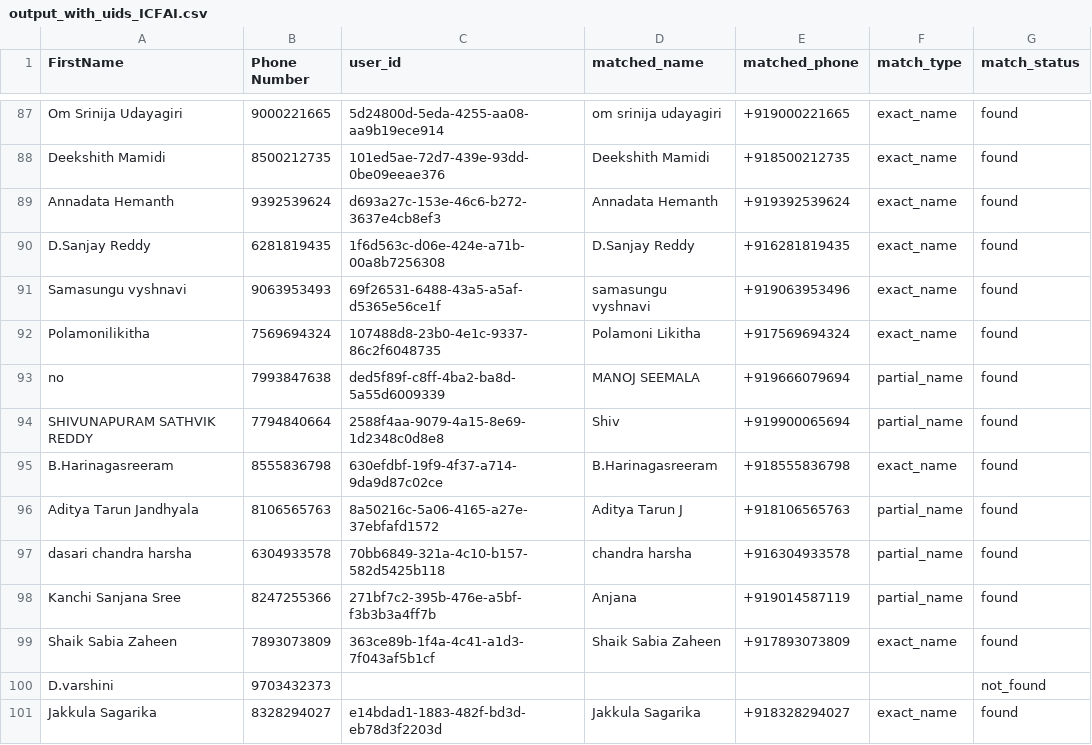
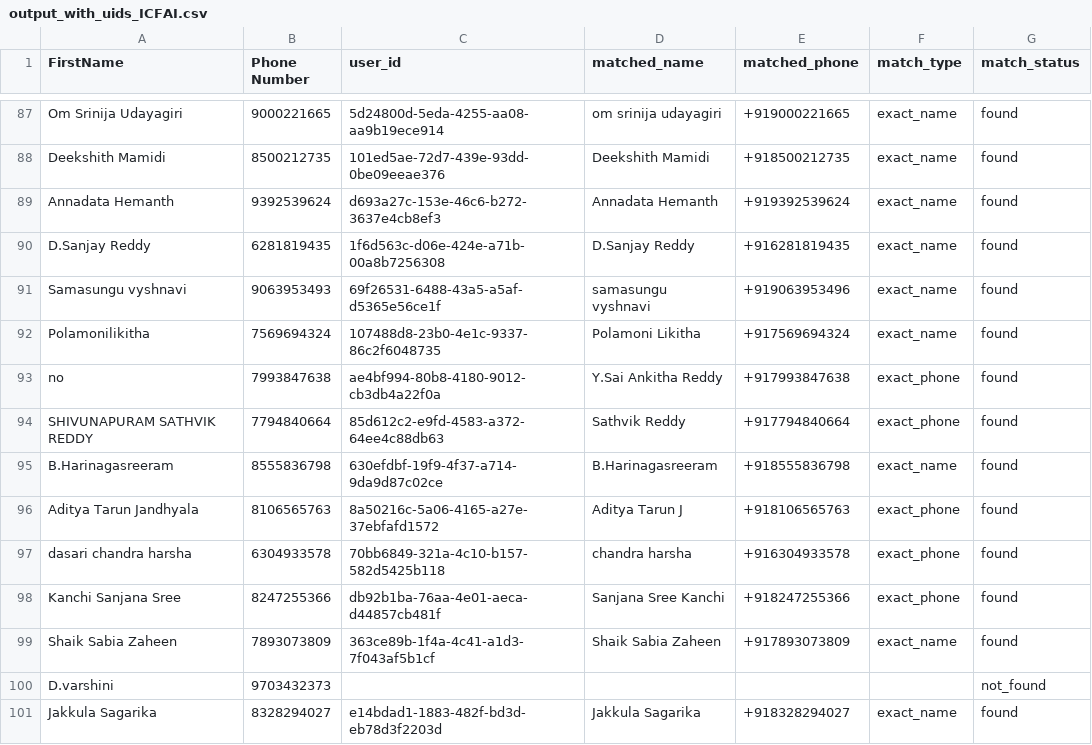
Before and after one commit to sailadachetansurya/Corpus-Dashboard, a CSV file: data/output_with_uids_ICFAI.csv, drawn as a sheet; only a part is shown, gaps mark what is left out; the diff covers the shown part only.

```diff
--- a/data/output_with_uids_ICFAI.csv
+++ b/data/output_with_uids_ICFAI.csv
@@ -92,8 +92,8 @@ Samasungu vyshnavi,9063953493,69f26531-6488-43a5-a5af-d5365e56ce1f,samasungu vys
 Polamonilikitha,7569694324,107488d8-23b0-4e1c-9337-86c2f6048735,Polamoni Likitha,+917569694324,exact_name,found
-no,7993847638,ded5f89f-c8ff-4ba2-ba8d-5a55d6009339,MANOJ SEEMALA,+919666079694,partial_name,found
-SHIVUNAPURAM SATHVIK REDDY,7794840664,2588f4aa-9079-4a15-8e69-1d2348c0d8e8,Shiv,+919900065694,partial_name,found
+no,7993847638,ae4bf994-80b8-4180-9012-cb3db4a22f0a,Y.Sai Ankitha Reddy,+917993847638,exact_phone,found
+SHIVUNAPURAM SATHVIK REDDY,7794840664,85d612c2-e9fd-4583-a372-64ee4c88db63,Sathvik Reddy,+917794840664,exact_phone,found
 B.Harinagasreeram,8555836798,630efdbf-19f9-4f37-a714-9da9d87c02ce,B.Harinagasreeram,+918555836798,exact_name,found
-Aditya Tarun Jandhyala,8106565763,8a50216c-5a06-4165-a27e-37ebfafd1572,Aditya Tarun J,+918106565763,partial_name,found
-dasari chandra harsha,6304933578,70bb6849-321a-4c10-b157-582d5425b118,chandra harsha,+916304933578,partial_name,found
-Kanchi Sanjana Sree,8247255366,271bf7c2-395b-476e-a5bf-f3b3b3a4ff7b,Anjana,+919014587119,partial_name,found
+Aditya Tarun Jandhyala,8106565763,8a50216c-5a06-4165-a27e-37ebfafd1572,Aditya Tarun J,+918106565763,exact_phone,found
+dasari chandra harsha,6304933578,70bb6849-321a-4c10-b157-582d5425b118,chandra harsha,+916304933578,exact_phone,found
+Kanchi Sanjana Sree,8247255366,db92b1ba-76aa-4e01-aeca-d44857cb481f,Sanjana Sree Kanchi,+918247255366,exact_phone,found
 Shaik Sabia Zaheen,7893073809,363ce89b-1f4a-4c41-a1d3-7f043af5b1cf,Shaik Sabia Zaheen,+917893073809,exact_name,found
```
Also changed, not shown: 153 edited cells elsewhere in this file, data/output_with_uids_BITS.csv, 5 other files.
